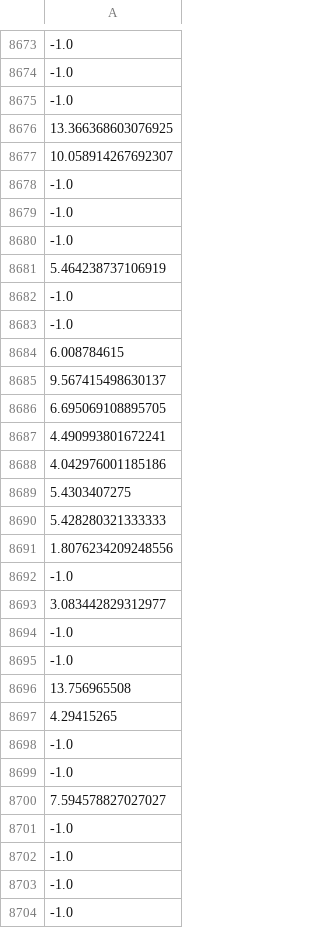
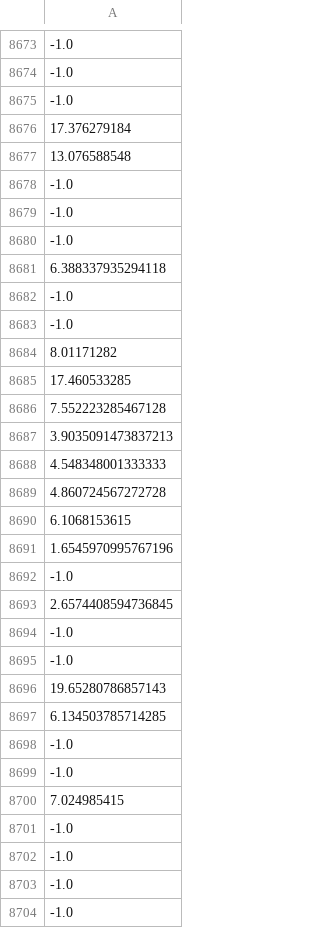
Before and after one commit to osj05081/project3, a CSV file: data/v_data.csv, drawn as a sheet; only a part is shown, gaps mark what is left out; the diff covers the shown part only; the diff names each change by its address in the sheet, - before the commit and + after, or states it on an @@ line.

```diff
--- a/data/v_data.csv
+++ b/data/v_data.csv
-A8676: 13.366368603076925
+A8676: 17.376279184
-A8677: 10.058914267692307
+A8677: 13.076588548
-A8681: 5.464238737106919
+A8681: 6.388337935294118
-A8684: 6.008784615
+A8684: 8.01171282
-A8685: 9.567415498630137
+A8685: 17.460533285
-A8686: 6.695069108895705
+A8686: 7.552223285467128
-A8687: 4.490993801672241
+A8687: 3.9035091473837213
-A8688: 4.042976001185186
+A8688: 4.548348001333333
-A8689: 5.4303407275
+A8689: 4.860724567272728
-A8690: 5.428280321333333
+A8690: 6.1068153615
-A8691: 1.8076234209248556
+A8691: 1.6545970995767196
-A8693: 3.083442829312977
+A8693: 2.6574408594736845
-A8696: 13.756965508
+A8696: 19.65280786857143
-A8697: 4.29415265
+A8697: 6.134503785714285
-A8700: 7.594578827027027
+A8700: 7.024985415
```
Also changed, not shown: 85 edited cells elsewhere in this file.
